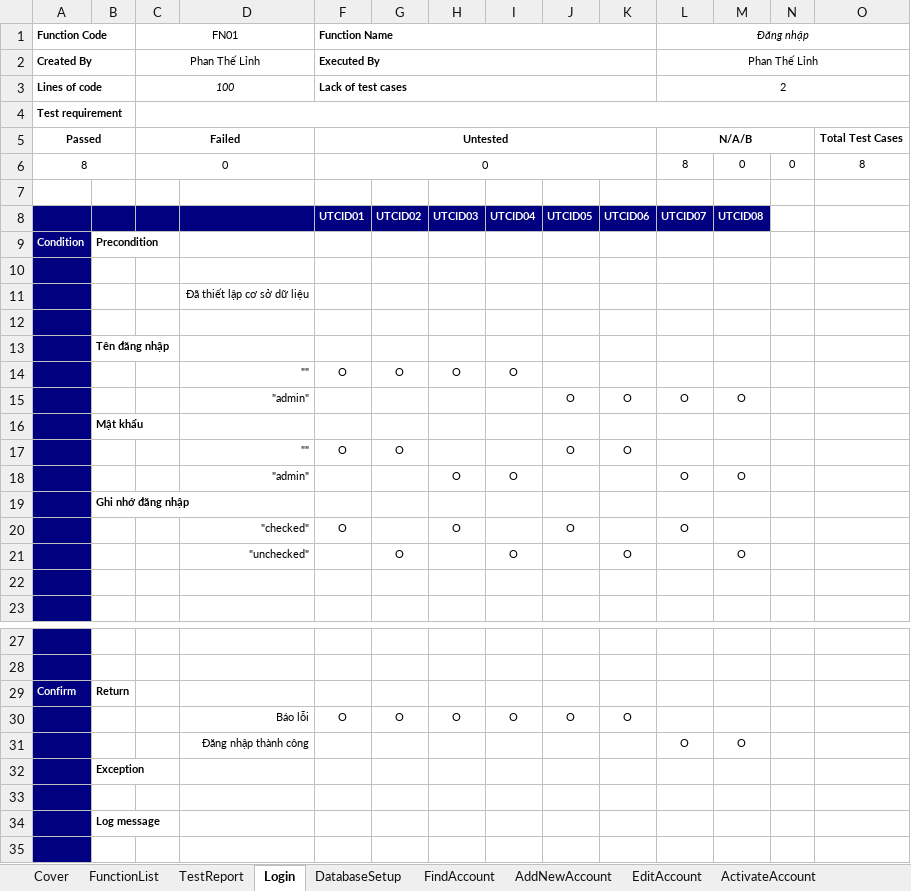
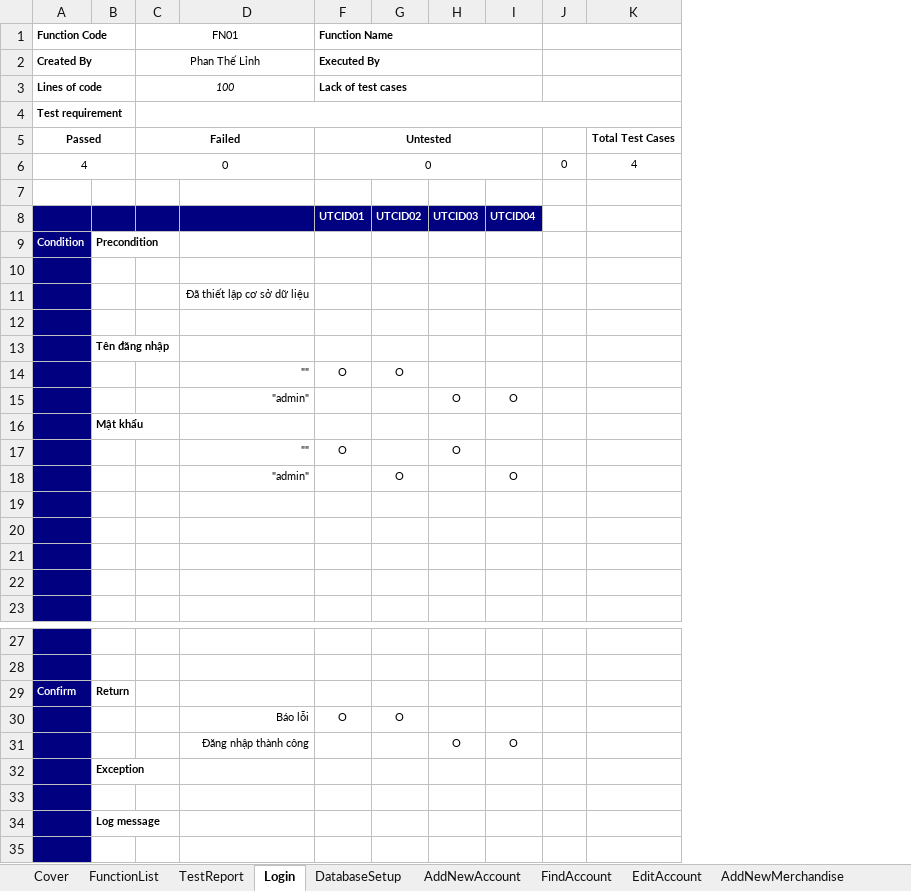
Before and after one commit to NguyenHuynhSang/OnlineShop, an Excel workbook: Testcase/testcase.xlsx, sheet Login, drawn as a sheet; only a part is shown, gaps mark what is left out; values as stored, in another font and other column widths than the file's, no borders; removed rows and columns are numbered as before the commit, all else as after; the diff names each change by its address in the sheet, - before the commit and + after, or states it on an @@ line.

```diff
--- a/Testcase/testcase.xlsx (sheet Login)
+++ b/Testcase/testcase.xlsx (sheet Login)
-sheet tab: ActivateAccount
@@ sheet tab order changed: Cover | FunctionList | TestReport | Login | DatabaseSetup | AddNewAccount | FindAccount | EditAccount | AddNewMerchandise @@
-column J, row 8: UTCID05; rows 17-20: O |  |  | O; row 30: O
-column K, row 8: UTCID06; rows 17-21: O |  |  |  | O; row 30: O
-column L (Đăng nhập), rows 2-8: Phan Thế Lỉnh | 2 |  | N/A/B | 8 |  | UTCID07; rows 18-20: O |  | O
-column M, rows 6-8: 0 |  | UTCID08; rows 18-21: O |  |  | O
+J1:K1 merged
+J2:K2 merged
+J3:K3 merged
-A6 (Function Code): 8
+A6 (Function Code): 4
-K6: 8
+K6: 4
-row 14:  |  |  | "" | O | O | O | O
-row 15:  |  |  | "admin" |  |  |  |  | O | O | O | O
-row 16:  | Mật khẩu
-B16: Ghi nhớ đăng nhập
+B16: Mật khẩu
-D17: "checked"
+D17: ""
-D18: "unchecked"
+D18: "admin"
+row 19: (empty)
+row 20: (empty)
+row 21: (empty)
-H30: O
+H30: (empty)
-I30: O
+I30: (empty)
-row 31:  |  |  | Đăng nhập thành công |  |  |  |  |  |  | O | O
+row 31:  |  |  | Đăng nhập thành công |  |  | O | O
```
Also changed, not shown: sheet AddNewMerchandise, sheet AddNewAccount, sheet TestReport, sheet EditAccount, sheet DatabaseSetup, sheet FindAccount, other sheet tabs, formulas that keep their value, Testcase/blackbox.xlsx, Testcase/whitebox.xlsx, 2 other files.
